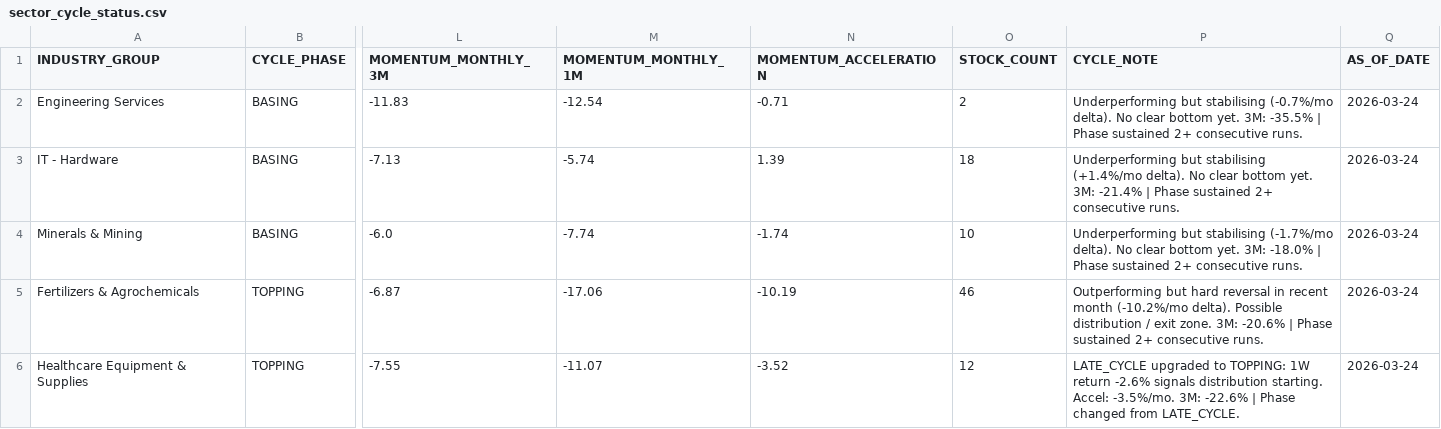
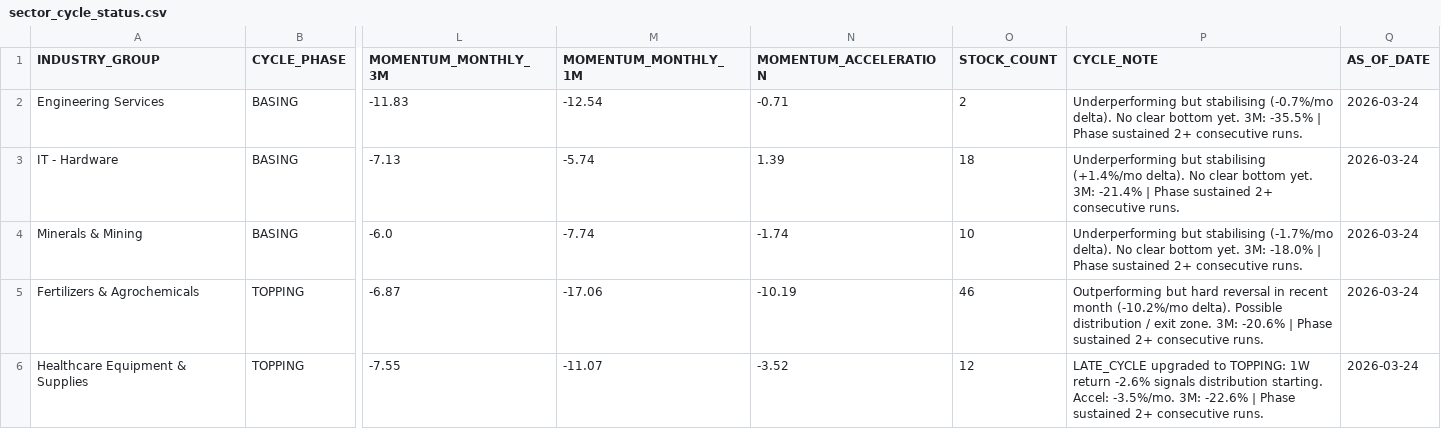
Before and after one commit to rajkshroff/multibagger-alerts, a CSV file: sector_cycle_status.csv, drawn as a sheet; only a part is shown, gaps mark what is left out; the diff covers the shown part only; the diff names each change by its address in the sheet, - before the commit and + after, or states it on an @@ line.

```diff
--- a/sector_cycle_status.csv
+++ b/sector_cycle_status.csv
-P6 (CYCLE_NOTE): …| Phase changed from LATE_CYCLE.
+P6 (CYCLE_NOTE): …| Phase sustained 2+ consecutive runs.
```
Also changed, not shown: 4 edited cells elsewhere in this file, composite_scores.csv, early_alerts.csv, 1 other file.
